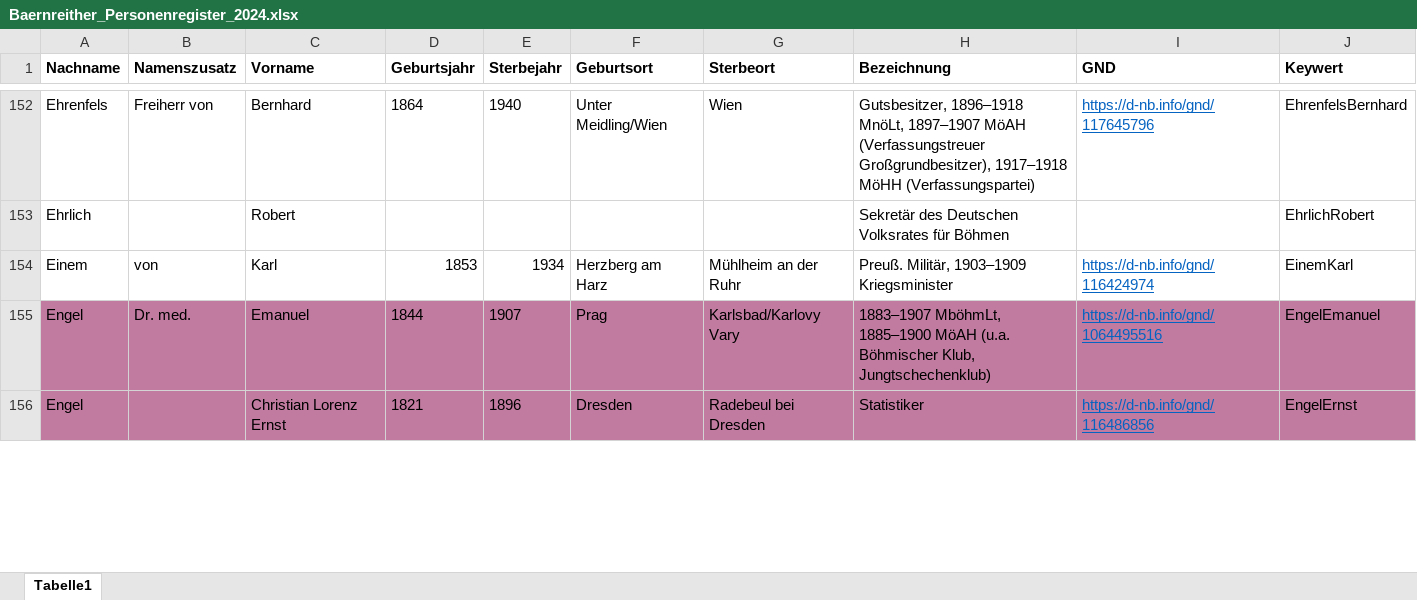
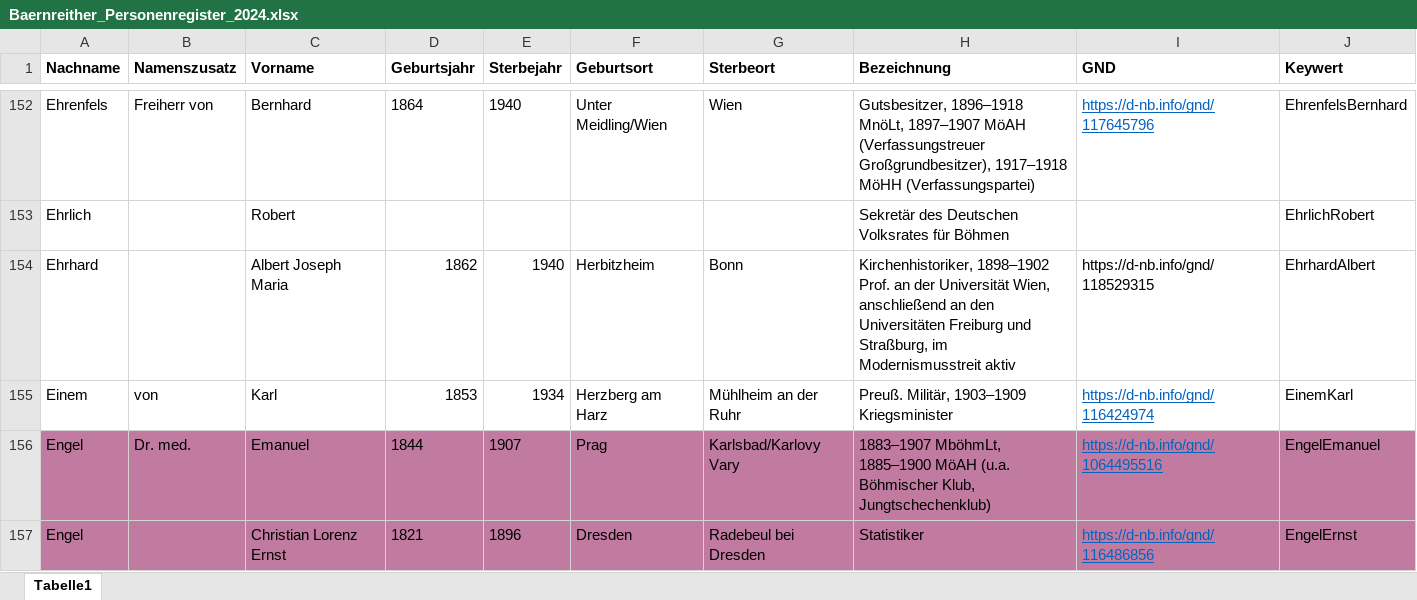
Before and after one commit to KfNGOe/baernreither-data, an Excel workbook: data/xlsx/Baernreither_Personenregister_2024.xlsx, sheet Tabelle1, drawn as a sheet; only a part is shown, gaps mark what is left out; values as stored, in another font and other column widths than the file's, no borders; table styles not drawn; the diff covers the shown part only; the diff names each change by its address in the sheet, - before the commit and + after, or states it on an @@ line.

Commit message:
Corrections according to list persname
Corrections according to list Person_comparison (finished)

```diff
--- a/data/xlsx/Baernreither_Personenregister_2024.xlsx (sheet Tabelle1)
+++ b/data/xlsx/Baernreither_Personenregister_2024.xlsx (sheet Tabelle1)
+row 154: Ehrhard |  | Albert Joseph Maria | 1862 | 1940 | Herbitzheim | Bonn | Kirchenhistoriker, 1898–1902 Prof. an der Universität Wien, anschließend an den Universitäten Freiburg und Straßburg, im Modernismusstreit aktiv | https://d-nb.info/gnd/118529315 | EhrhardAlbert
```
Also changed, not shown: 3 added rows, 11 edited cells and cell formats elsewhere in this sheet, 7 other files.
